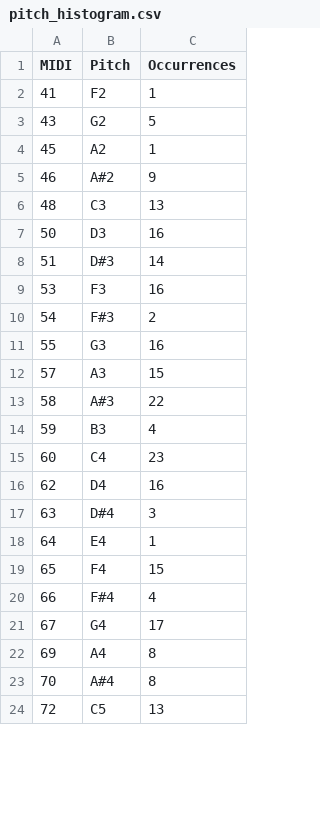
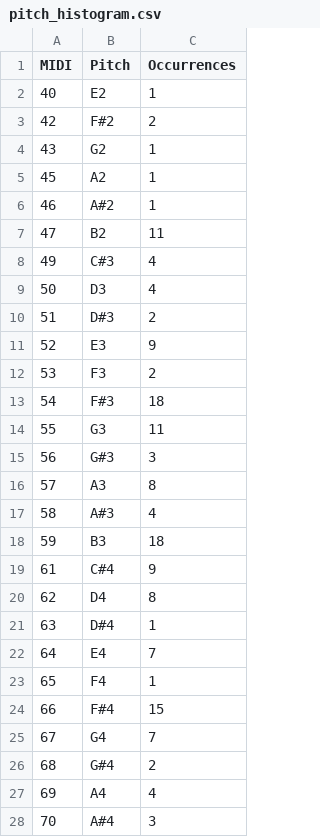
Before and after one commit to Christon-Ragavan/CAMAT, a CSV file: music_xml_parser/data/exports/pitch_histogram.csv, drawn as a sheet; only a part is shown; the diff covers the shown part only.

```diff
--- a/music_xml_parser/data/exports/pitch_histogram.csv
+++ b/music_xml_parser/data/exports/pitch_histogram.csv
@@ -1,24 +1,28 @@
 MIDI;Pitch;Occurrences
-41;F2;1
-43;G2;5
+40;E2;1
+42;F#2;2
+43;G2;1
 45;A2;1
-46;A#2;9
-48;C3;13
-50;D3;16
-51;D#3;14
-53;F3;16
-54;F#3;2
-55;G3;16
-57;A3;15
-58;A#3;22
-59;B3;4
-60;C4;23
-62;D4;16
-63;D#4;3
-64;E4;1
-65;F4;15
-66;F#4;4
-67;G4;17
-69;A4;8
-70;A#4;8
-72;C5;13
+46;A#2;1
+47;B2;11
+49;C#3;4
+50;D3;4
+51;D#3;2
+52;E3;9
+53;F3;2
+54;F#3;18
+55;G3;11
+56;G#3;3
+57;A3;8
+58;A#3;4
+59;B3;18
+61;C#4;9
+62;D4;8
+63;D#4;1
+64;E4;7
+65;F4;1
+66;F#4;15
+67;G4;7
+68;G#4;2
+69;A4;4
+70;A#4;3
```
Also changed, not shown: 4 added rows, 2 removed rows and 1 edited cell elsewhere in this file, music_xml_parser/data/exports/QuaterLength.csv, music_xml_parser/data/exports/metric_profile_hist.csv, 14 other files.
